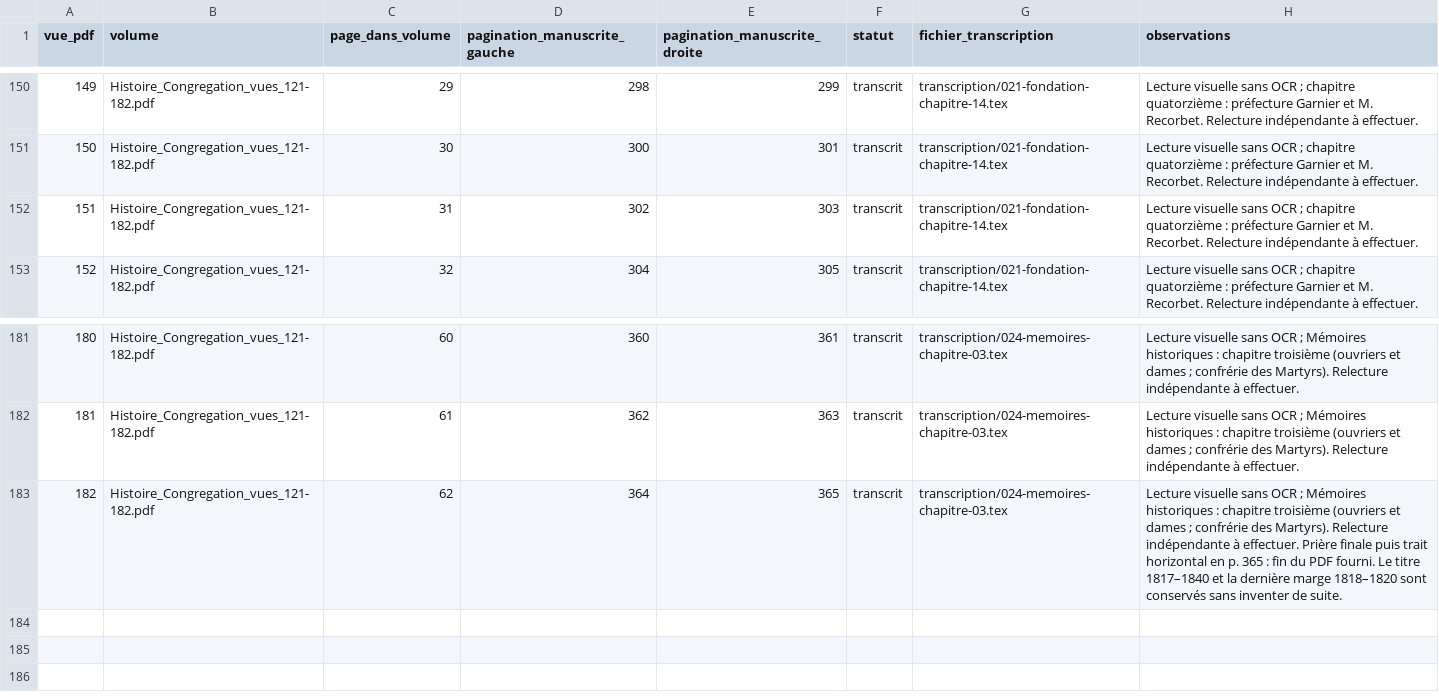
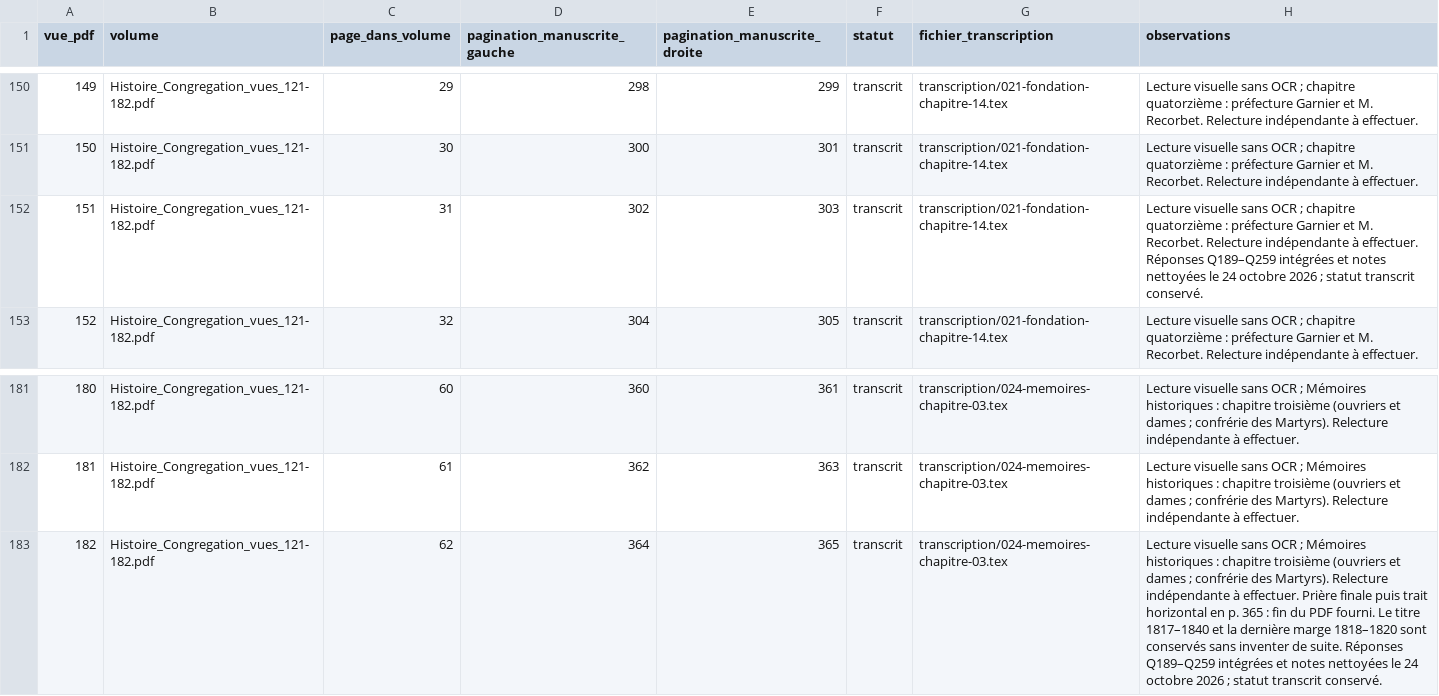
Before and after one commit to grostim/BenoitCoste-HistoireCongregation, a CSV file: SUIVI_TRANSCRIPTION.csv, drawn as a sheet; only a part is shown, gaps mark what is left out; the diff covers the shown part only.

Commit message:
fix: clarifier les derniers chapitres et retirer les notes de doute

```diff
--- a/SUIVI_TRANSCRIPTION.csv
+++ b/SUIVI_TRANSCRIPTION.csv
@@ -151,3 +151,3 @@ vue_pdf,volume,page_dans_volume,pagination_manuscrite_gauche,pagination_manuscri
 150,Histoire_Congregation_vues_121-182.pdf,30,300,301,transcrit,transcription/021-fondation-chapitre-14.tex,Lecture visuelle sans OCR ; chapitre quatorzième : préfecture Garnier et M. Recorbet. Relecture indépendante à effectuer.
-151,Histoire_Congregation_vues_121-182.pdf,31,302,303,transcrit,transcription/021-fondation-chapitre-14.tex,Lecture visuelle sans OCR ; chapitre quatorzième : préfecture Garnier et M. Recorbet. Relecture indépendante à effectuer.
+151,Histoire_Congregation_vues_121-182.pdf,31,302,303,transcrit,transcription/021-fondation-chapitre-14.tex,Lecture visuelle sans OCR ; chapitre quatorzième : préfecture Garnier et M. Recorbet. Relecture indépendante à effectuer. Réponses Q189–Q259 intégrées et notes nettoyées le 24 octobre 2026 ; statut transcrit conservé.
 152,Histoire_Congregation_vues_121-182.pdf,32,304,305,transcrit,transcription/021-fondation-chapitre-14.tex,Lecture visuelle sans OCR ; chapitre quatorzième : préfecture Garnier et M. Recorbet. Relecture indépendante à effectuer.
@@ -182,2 +182,2 @@ vue_pdf,volume,page_dans_volume,pagination_manuscrite_gauche,pagination_manuscri
 181,Histoire_Congregation_vues_121-182.pdf,61,362,363,transcrit,transcription/024-memoires-chapitre-03.tex,Lecture visuelle sans OCR ; Mémoires historiques : chapitre troisième (ouvriers et dames ; confrérie des Martyrs). Relecture indépendante à effectuer.
-182,Histoire_Congregation_vues_121-182.pdf,62,364,365,transcrit,transcription/024-memoires-chapitre-03.tex,Lecture visuelle sans OCR ; Mémoires historiques : chapitre troisième (ouvriers et dames ; confrérie des Martyrs). Relecture indépendante à effectuer. Prière finale puis trait horizontal en p. 365 : fin du PDF fourni. Le titre 1817–1840 et la dernière marge 1818–1820 sont conservés sans inventer de suite.
+182,Histoire_Congregation_vues_121-182.pdf,62,364,365,transcrit,transcription/024-memoires-chapitre-03.tex,Lecture visuelle sans OCR ; Mémoires historiques : chapitre troisième (ouvriers et dames ; confrérie des Martyrs). Relecture indépendante à effectuer. Prière finale puis trait horizontal en p. 365 : fin du PDF fourni. Le titre 1817–1840 et la dernière marge 1818–1820 sont conservés sans inventer de suite. Réponses Q189–Q259 intégrées et notes nettoyées le 24 octobre 2026 ; statut transcrit conservé.
```
Also changed, not shown: 11 edited cells elsewhere in this file, 10 other files.
